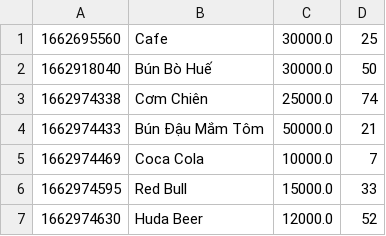
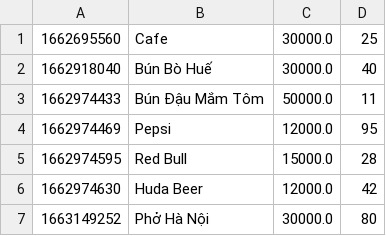
Before and after one commit to hanguyen2410/CSModule2, a CSV file: out/production/CSModule2/FoodMenu.csv, drawn as a sheet.

```diff
--- a/out/production/CSModule2/FoodMenu.csv
+++ b/out/production/CSModule2/FoodMenu.csv
@@ -1,7 +1,7 @@
 1662695560,Cafe,30000.0,25
-1662918040,Bún Bò Huế,30000.0,50
-1662974338,Cơm Chiên,25000.0,74
-1662974433,Bún Đậu Mắm Tôm,50000.0,21
-1662974469,Coca Cola,10000.0,7
-1662974595,Red Bull,15000.0,33
-1662974630,Huda Beer,12000.0,52
+1662918040,Bún Bò Huế,30000.0,40
+1662974433,Bún Đậu Mắm Tôm,50000.0,11
+1662974469,Pepsi,12000.0,95
+1662974595,Red Bull,15000.0,28
+1662974630,Huda Beer,12000.0,42
+1663149252,Phở Hà Nội,30000.0,80
```
Also changed, not shown: AllOrder.csv, out/production/CSModule2/User.csv, 31 other files.
